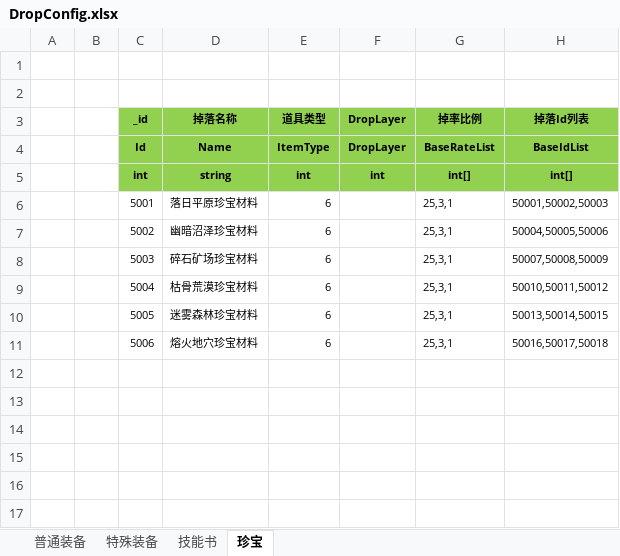
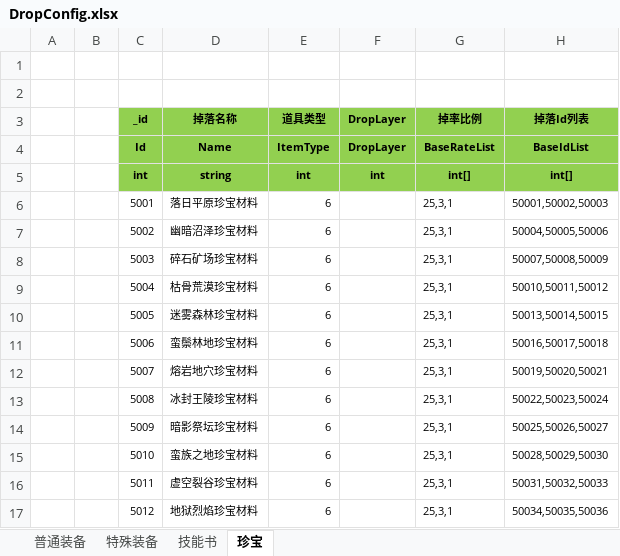
Before and after one commit to wokanjianyang/legend2, an Excel workbook: Excel/DropConfig.xlsx, sheet 珍宝, drawn as a sheet; values as stored, in another font and other column widths than the file's, no borders; the diff names each change by its address in the sheet, - before the commit and + after, or states it on an @@ line.

```diff
--- a/Excel/DropConfig.xlsx (sheet 珍宝)
+++ b/Excel/DropConfig.xlsx (sheet 珍宝)
-D11 (掉落名称): 熔火地穴珍宝材料
+D11 (掉落名称): 蛮鬃林地珍宝材料
+row 12:  |  | 5007 | 熔岩地穴珍宝材料 | 6 |  | 25,3,1 | 50019,50020,50021
+row 13:  |  | 5008 | 冰封王陵珍宝材料 | 6 |  | 25,3,1 | 50022,50023,50024
+row 14:  |  | 5009 | 暗影祭坛珍宝材料 | 6 |  | 25,3,1 | 50025,50026,50027
+row 15:  |  | 5010 | 蛮族之地珍宝材料 | 6 |  | 25,3,1 | 50028,50029,50030
+row 16:  |  | 5011 | 虚空裂谷珍宝材料 | 6 |  | 25,3,1 | 50031,50032,50033
+row 17:  |  | 5012 | 地狱烈焰珍宝材料 | 6 |  | 25,3,1 | 50034,50035,50036
```
Also changed, not shown: sheet 普通装备, Excel/BossConfig.xlsx, Excel/DropBaseConfig.xlsx, 23 other files.
